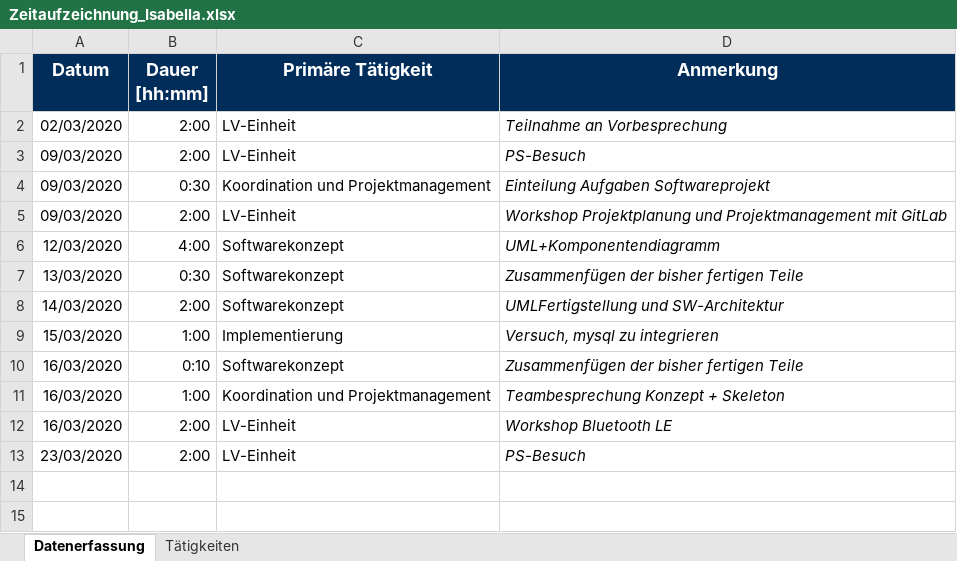
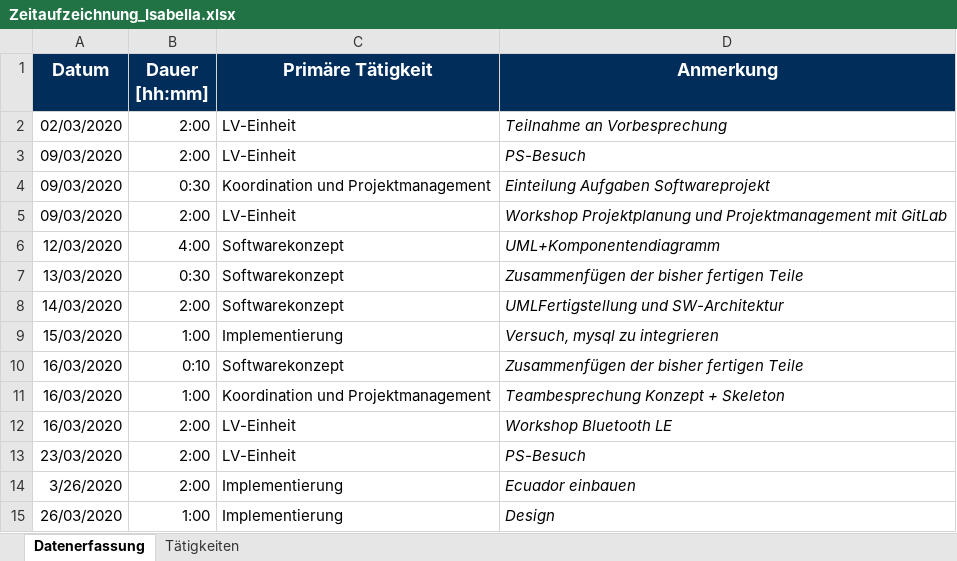
Before and after one commit to calvingehrer/Timeflip, an Excel workbook: Documentation/Time Management/Zeitaufzeichnung_Isabella.xlsx, sheet Datenerfassung, drawn as a sheet; values as stored, in another font and other column widths than the file's, no borders; the diff names each change by its address in the sheet, - before the commit and + after, or states it on an @@ line.

Commit message:
Replace Zeitaufzeichnung_Isabella.xlsx

```diff
--- a/Documentation/Time Management/Zeitaufzeichnung_Isabella.xlsx (sheet Datenerfassung)
+++ b/Documentation/Time Management/Zeitaufzeichnung_Isabella.xlsx (sheet Datenerfassung)
+row 14: 3/26/2020 | 2:00 | Implementierung | Ecuador einbauen
+row 15: 26/03/2020 | 1:00 | Implementierung | Design
```
